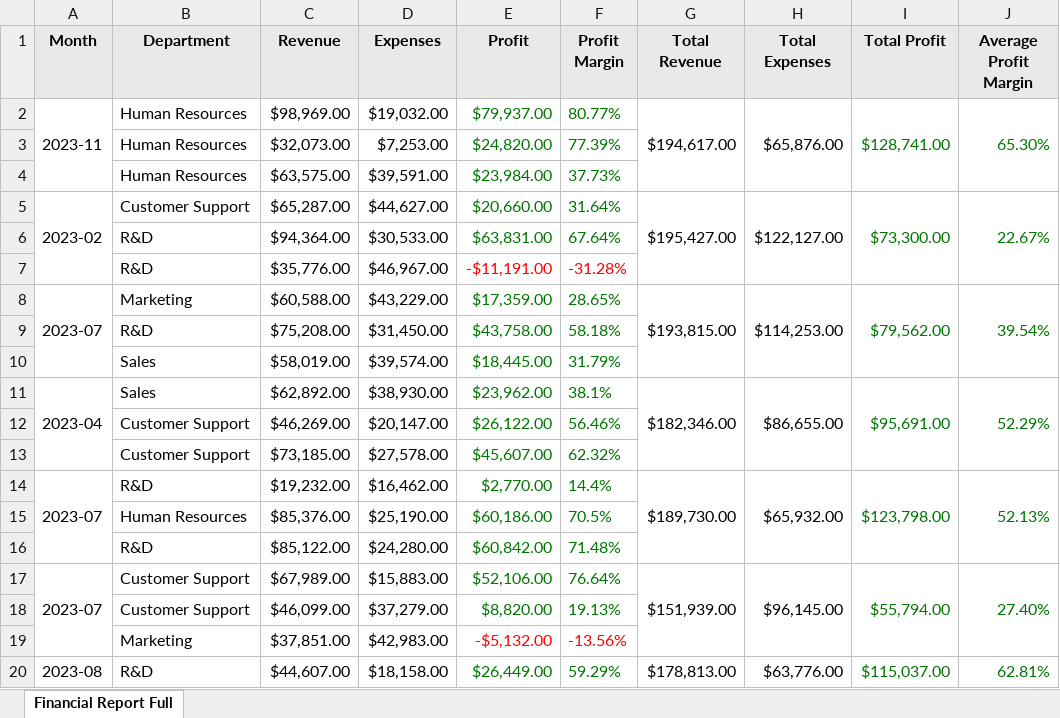
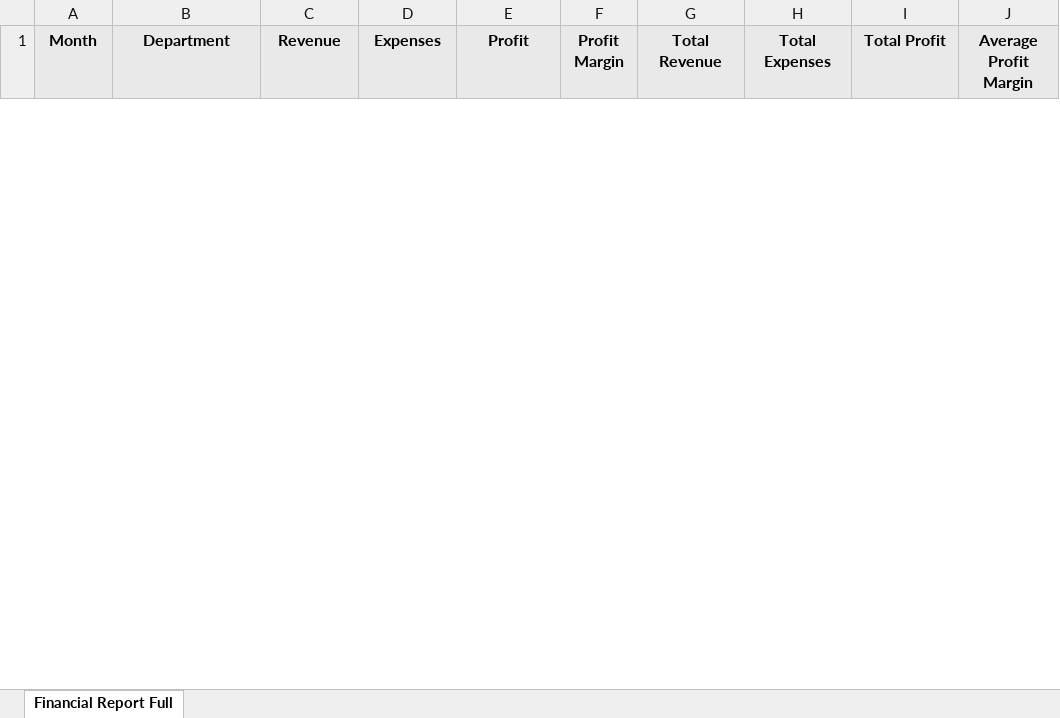
Before and after one commit to ChronicStone/typed-xlsx, an Excel workbook: packages/typed-xlsx/examples/financial-report-stream.xlsx, sheet Financial Report Full, drawn as a sheet; only a part is shown; values as stored, in another font and other column widths than the file's, no borders; removed rows and columns are numbered as before the commit, all else as after; the diff covers the shown part only; the diff names each change by its address in the sheet, - before the commit and + after, or states it on an @@ line.

```diff
--- a/packages/typed-xlsx/examples/financial-report-stream.xlsx (sheet Financial Report Full)
+++ b/packages/typed-xlsx/examples/financial-report-stream.xlsx (sheet Financial Report Full)
-row 2: 2023-11 | Human Resources | $98,969.00 | $19,032.00 | $79,937.00 | 80.77% | $194,617.00 | $65,876.00 | $128,741.00 | 65.30%
-row 3:  | Human Resources | $32,073.00 | $7,253.00 | $24,820.00 | 77.39%
-row 4:  | Human Resources | $63,575.00 | $39,591.00 | $23,984.00 | 37.73%
-row 5: 2023-02 | Customer Support | $65,287.00 | $44,627.00 | $20,660.00 | 31.64% | $195,427.00 | $122,127.00 | $73,300.00 | 22.67%
-row 6:  | R&D | $94,364.00 | $30,533.00 | $63,831.00 | 67.64%
-row 7:  | R&D | $35,776.00 | $46,967.00 | -$11,191.00 | -31.28%
-row 8: 2023-07 | Marketing | $60,588.00 | $43,229.00 | $17,359.00 | 28.65% | $193,815.00 | $114,253.00 | $79,562.00 | 39.54%
-row 9:  | R&D | $75,208.00 | $31,450.00 | $43,758.00 | 58.18%
-row 10:  | Sales | $58,019.00 | $39,574.00 | $18,445.00 | 31.79%
-row 11: 2023-04 | Sales | $62,892.00 | $38,930.00 | $23,962.00 | 38.1% | $182,346.00 | $86,655.00 | $95,691.00 | 52.29%
-row 12:  | Customer Support | $46,269.00 | $20,147.00 | $26,122.00 | 56.46%
-row 13:  | Customer Support | $73,185.00 | $27,578.00 | $45,607.00 | 62.32%
-row 14: 2023-07 | R&D | $19,232.00 | $16,462.00 | $2,770.00 | 14.4% | $189,730.00 | $65,932.00 | $123,798.00 | 52.13%
-row 15:  | Human Resources | $85,376.00 | $25,190.00 | $60,186.00 | 70.5%
-row 16:  | R&D | $85,122.00 | $24,280.00 | $60,842.00 | 71.48%
-row 17: 2023-07 | Customer Support | $67,989.00 | $15,883.00 | $52,106.00 | 76.64% | $151,939.00 | $96,145.00 | $55,794.00 | 27.40%
-row 18:  | Customer Support | $46,099.00 | $37,279.00 | $8,820.00 | 19.13%
-row 19:  | Marketing | $37,851.00 | $42,983.00 | -$5,132.00 | -13.56%
-row 20: 2023-08 | R&D | $44,607.00 | $18,158.00 | $26,449.00 | 59.29% | $178,813.00 | $63,776.00 | $115,037.00 | 62.81%
```
Also changed, not shown: 31 added rows and 12 removed rows elsewhere in this sheet, packages/typed-xlsx/examples/financial-report.xlsx, packages/typed-xlsx/examples/kitchen-sink-buffered.xlsx, 13 other files.
